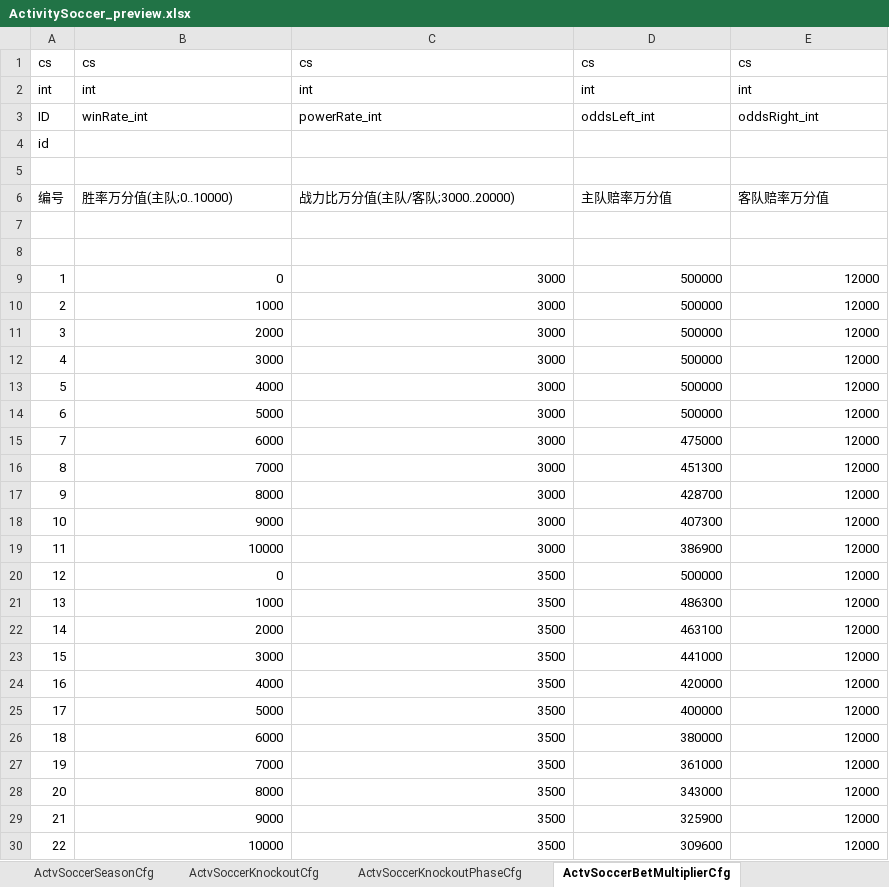
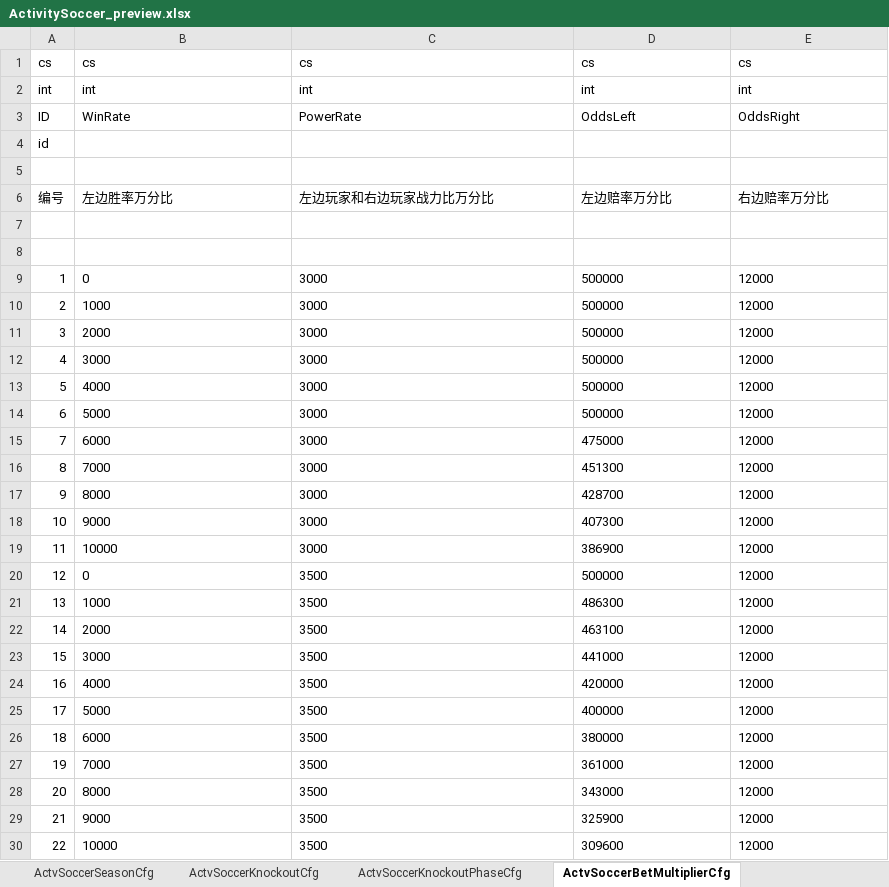
Before and after one commit to RehearsalTap4Fun/MindToDoc, an Excel workbook: output/test-config/ActivitySoccer_preview.xlsx, sheet ActvSoccerBetMultiplierCfg, drawn as a sheet; only a part is shown; values as stored, in another font and other column widths than the file's, no borders; the diff covers the shown part only; the diff names each change by its address in the sheet, - before the commit and + after, or states it on an @@ line.

```diff
--- a/output/test-config/ActivitySoccer_preview.xlsx (sheet ActvSoccerBetMultiplierCfg)
+++ b/output/test-config/ActivitySoccer_preview.xlsx (sheet ActvSoccerBetMultiplierCfg)
-B3: winRate_int
+B3: WinRate
-C3: powerRate_int
+C3: PowerRate
-D3: oddsLeft_int
+D3: OddsLeft
-E3: oddsRight_int
+E3: OddsRight
-B6: 胜率万分值(主队;0..10000)
+B6: 左边胜率万分比
-C6: 战力比万分值(主队/客队;3000..20000)
+C6: 左边玩家和右边玩家战力比万分比
-D6: 主队赔率万分值
+D6: 左边赔率万分比
-E6: 客队赔率万分值
+E6: 右边赔率万分比
-B9:E30 alignment: right
+B9:E30 alignment: left
```
Also changed, not shown: cell formats elsewhere in this sheet, sheet ActvSoccerAchieveCfg, sheet ActvSoccerSlicePresetCfg, sheet ActvSoccerSliceInstanceCfg, sheet ActvSoccerReceiveDecisionCfg, sheet ActvSoccerEnemyAiCfg, sheet ActvSoccerLifeGrowthLevelCfg, 8 more sheets, other sheet tabs, output/test-config/ActivitySoccerLanguage.xlsx, 11 other files.
